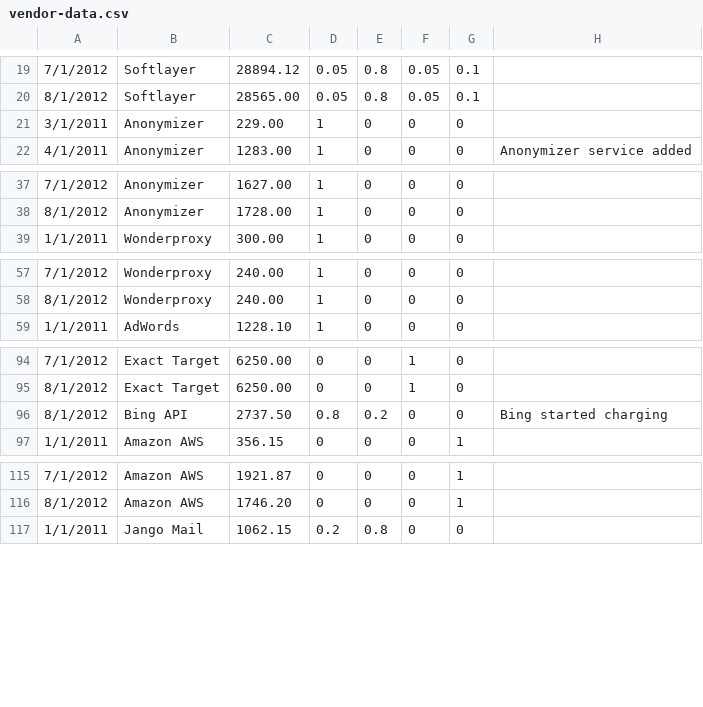
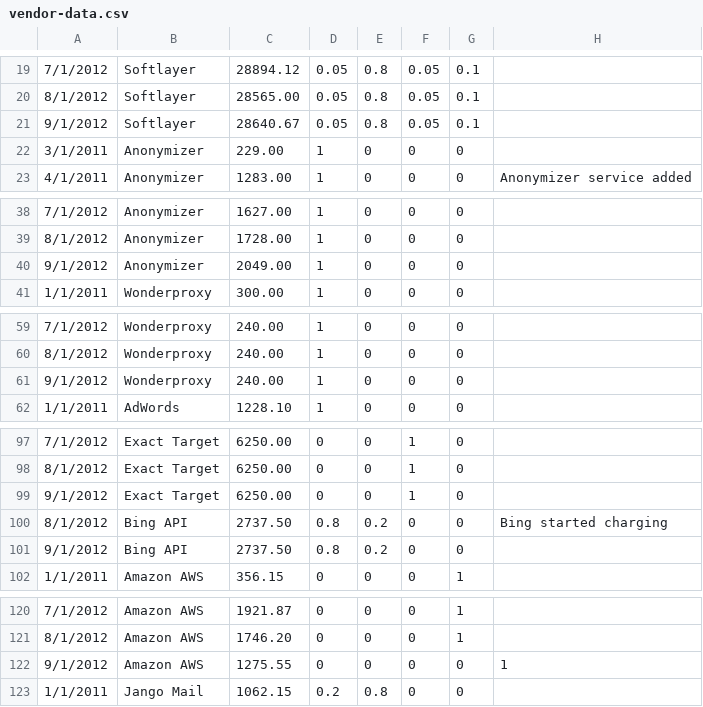
Before and after one commit to chundley/optymetrics, a CSV file: data_access/data_feed/vendor-data.csv, drawn as a sheet; only a part is shown, gaps mark what is left out; the diff covers the shown part only.

Commit message:
Update sept costs

```diff
--- a/data_access/data_feed/vendor-data.csv
+++ b/data_access/data_feed/vendor-data.csv
@@ -20,2 +20,3 @@
 8/1/2012,Softlayer,28565.00,0.05,0.8,0.05,0.1,
+9/1/2012,Softlayer,28640.67,0.05,0.8,0.05,0.1,
 3/1/2011,Anonymizer,229.00,1,0,0,0,
@@ -38,2 +39,3 @@
 8/1/2012,Anonymizer,1728.00,1,0,0,0,
+9/1/2012,Anonymizer,2049.00,1,0,0,0,
 1/1/2011,Wonderproxy,300.00,1,0,0,0,
@@ -58,2 +60,3 @@
 8/1/2012,Wonderproxy,240.00,1,0,0,0,
+9/1/2012,Wonderproxy,240.00,1,0,0,0,
 1/1/2011,AdWords,1228.10,1,0,0,0,
@@ -95,3 +98,5 @@
 8/1/2012,Exact Target,6250.00,0,0,1,0,
+9/1/2012,Exact Target,6250.00,0,0,1,0,
 8/1/2012,Bing API,2737.50,0.8,0.2,0,0,Bing started charging
+9/1/2012,Bing API,2737.50,0.8,0.2,0,0,
 1/1/2011,Amazon AWS,356.15,0,0,0,1,
@@ -116,2 +121,3 @@
 8/1/2012,Amazon AWS,1746.20,0,0,0,1,
+9/1/2012,Amazon AWS,1275.55,0,0,0,0,1,
 1/1/2011,Jango Mail,1062.15,0.2,0.8,0,0,
```
Also changed, not shown: 2 added rows elsewhere in this file.
